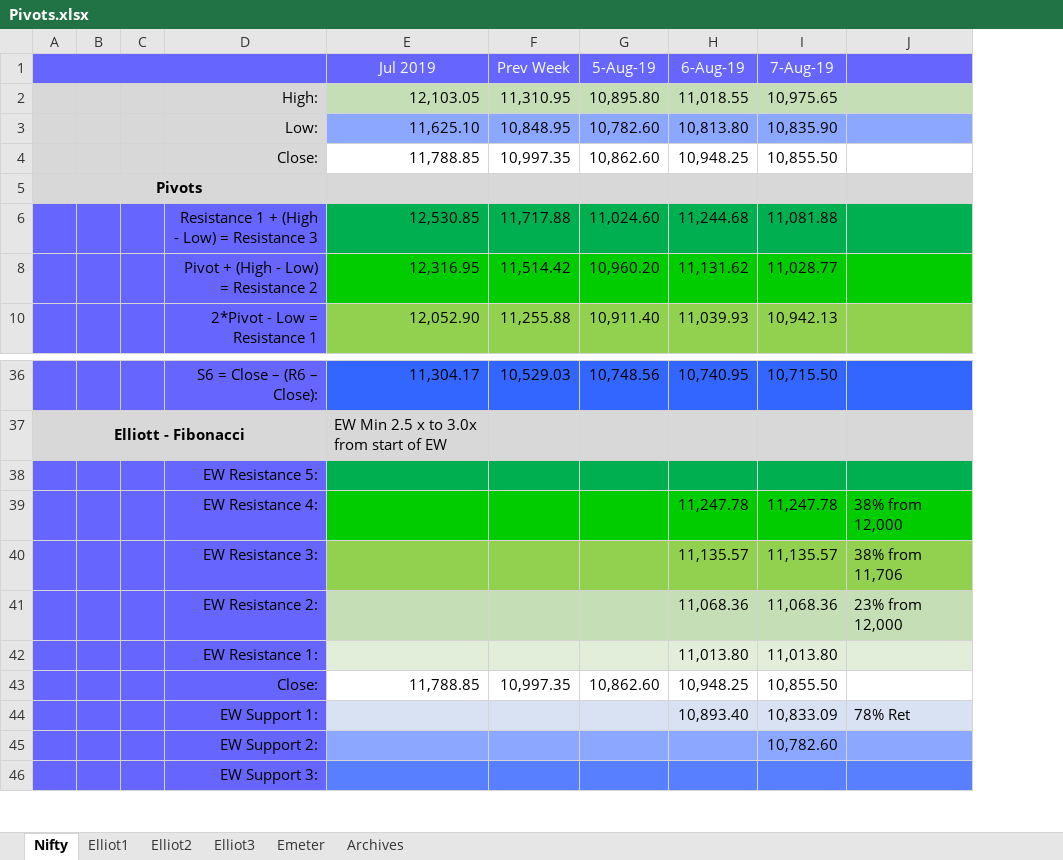
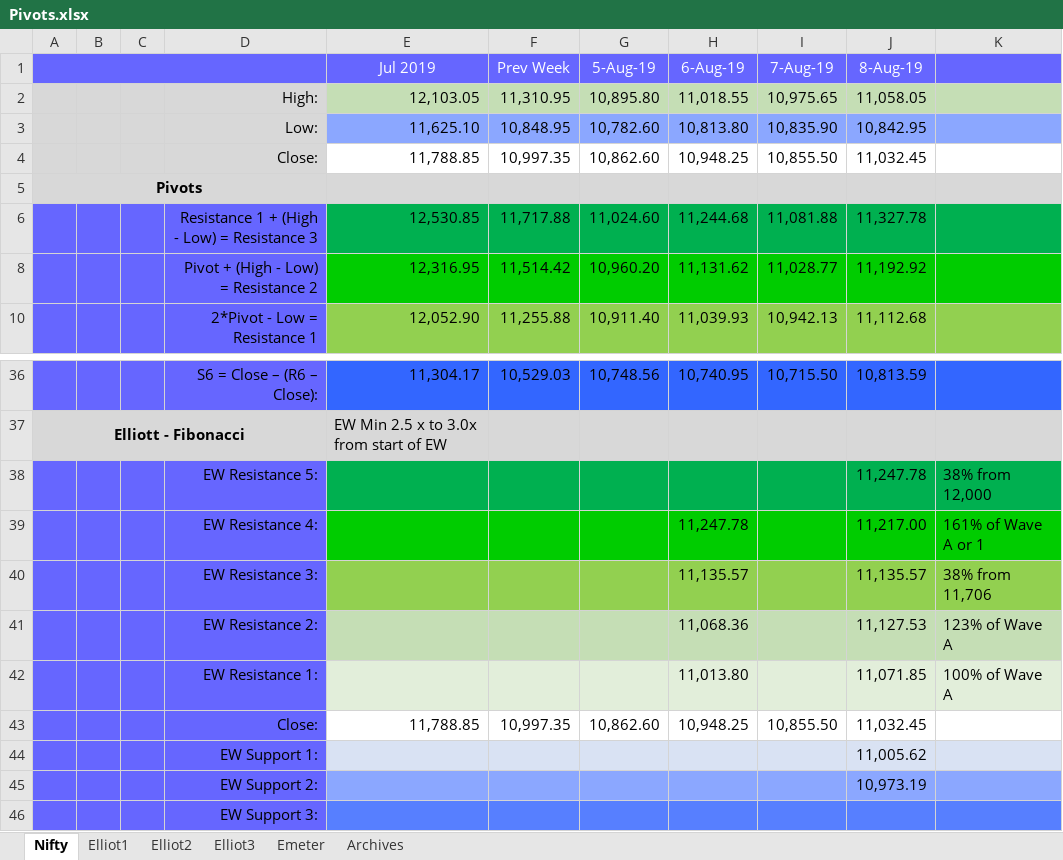
Before and after one commit to anbumaran/stocks, an Excel workbook: Pivots.xlsx, sheet Nifty, drawn as a sheet; only a part is shown, gaps mark what is left out; values as stored, in another font and other column widths than the file's, no borders; removed rows and columns are numbered as before the commit, all else as after; the diff names each change by its address in the sheet, - before the commit and + after, or states it on an @@ line.

```diff
--- a/Pivots.xlsx (sheet Nifty)
+++ b/Pivots.xlsx (sheet Nifty)
+column J (8-Aug-19), rows 2-10: 11,058.05 | 10,842.95 | 11,032.45 |  | 11,327.78 | 11,192.92 | 11,112.68; rows 36-43: 10,813.59 |  | 11,247.78 | 11,217.00 | 11,135.57 | 11,127.53 | 11,071.85 | 11,032.45
-K38: (empty)
+K38: 38% from 12,000
-I39 (7-Aug-19): 11,247.78
+I39 (7-Aug-19): (empty)
-K39: 38% from 12,000
+K39: 161% of Wave A or 1
-I40 (7-Aug-19): 11,135.57
+I40 (7-Aug-19): (empty)
-I41 (7-Aug-19): 11,068.36
+I41 (7-Aug-19): (empty)
-K41: 23% from 12,000
+K41: 123% of Wave A
-I42 (7-Aug-19): 11,013.80
+I42 (7-Aug-19): (empty)
-K42: (empty)
+K42: 100% of Wave A
-row 44:  |  |  | EW Support 1: |  |  |  | 10,893.40 | 10,833.09 | 78% Ret
-row 45:  |  |  | EW Support 2: |  |  |  |  | 10,782.60
+row 44:  |  |  | EW Support 1: |  |  |  |  |  | 11,005.62
+row 45:  |  |  | EW Support 2: |  |  |  |  |  | 10,973.19
```
Also changed, not shown: sheet Elliot2, hidden cells.
